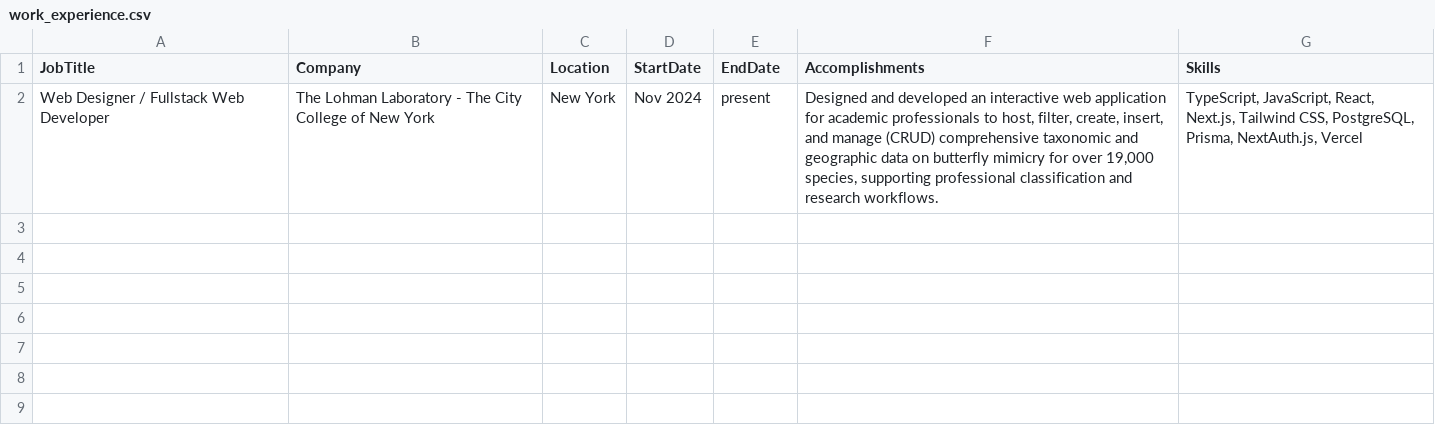
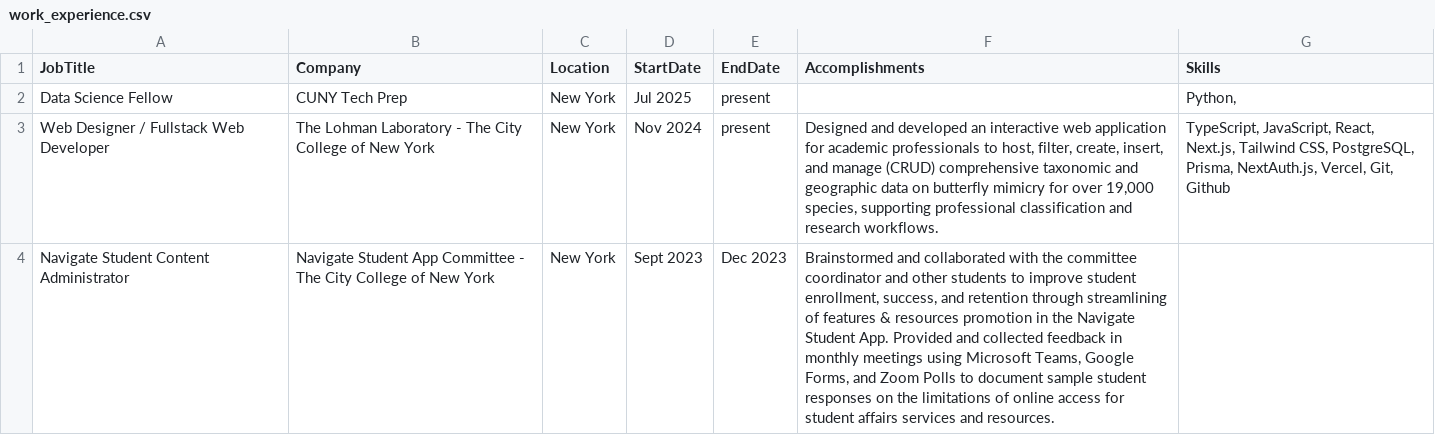
Before and after one commit to wong-ja/wong-ja.github.io, a CSV file: data/work_experience.csv, drawn as a sheet.

```diff
--- a/data/work_experience.csv
+++ b/data/work_experience.csv
@@ -1,2 +1,4 @@
 JobTitle,Company,Location,StartDate,EndDate,Accomplishments,Skills
-Web Designer / Fullstack Web Developer,The Lohman Laboratory - The City College of New York, New York,Nov 2024,present,"Designed and developed an interactive web application for academic professionals to host, filter, create, insert, and manage (CRUD) comprehensive taxonomic and geographic data on butterfly mimicry for over 19,000 species, supporting professional classification and research workflows. ","TypeScript, JavaScript, React, Next.js, Tailwind CSS, PostgreSQL, Prisma, NextAuth.js, Vercel"
+Data Science Fellow,CUNY Tech Prep,New York,Jul 2025,present,"","Python,"
+Web Designer / Fullstack Web Developer,The Lohman Laboratory - The City College of New York, New York,Nov 2024,present,"Designed and developed an interactive web application for academic professionals to host, filter, create, insert, and manage (CRUD) comprehensive taxonomic and geographic data on butterfly mimicry for over 19,000 species, supporting professional classification and research workflows.","TypeScript, JavaScript, React, Next.js, Tailwind CSS, PostgreSQL, Prisma, NextAuth.js, Vercel, Git, Github"
+Navigate Student Content Administrator,Navigate Student App Committee - The City College of New York,New York,Sept 2023, Dec 2023,"Brainstormed and collaborated with the committee coordinator and other students to improve student enrollment, success, and retention through streamlining of features & resources promotion in the Navigate Student App. Provided and collected feedback in monthly meetings using Microsoft Teams, Google Forms, and Zoom Polls to document sample student responses on the limitations of online access for student affairs services and resources.",""
```
Also changed, not shown: data/projects.csv, 6 other files.
